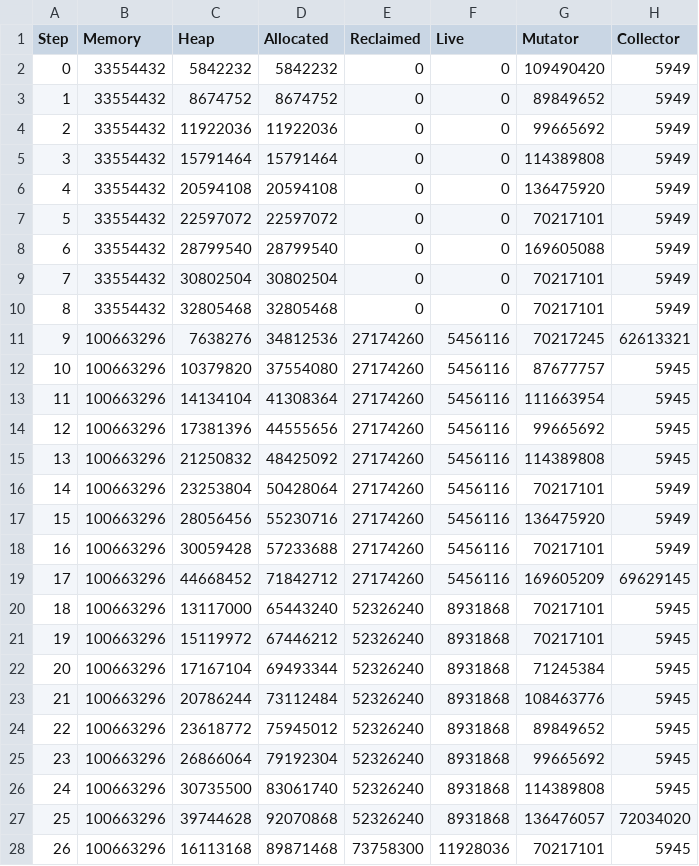
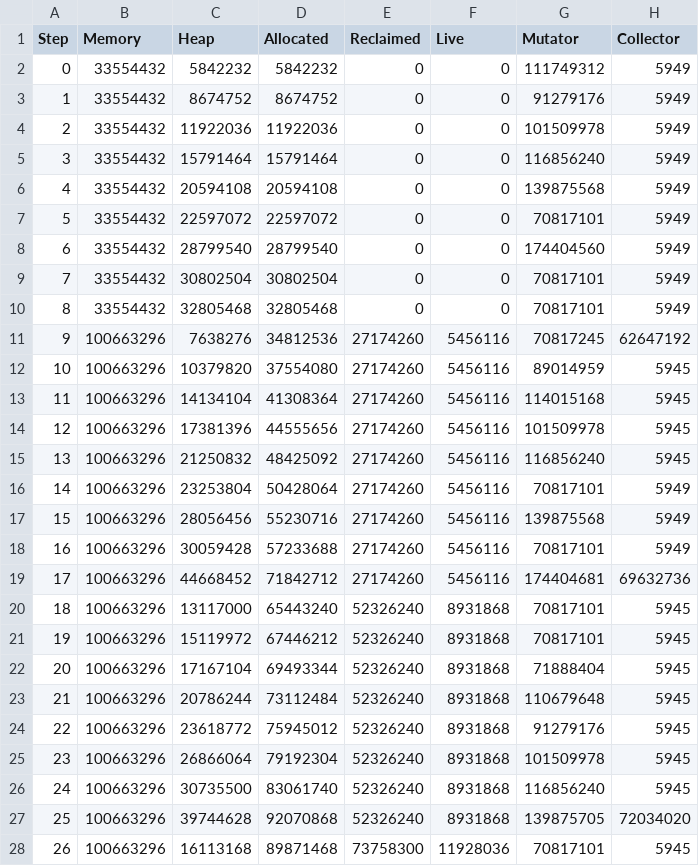
Before and after one commit to luc-blaeser/gcbench, a CSV file: reports/performance-scalable-buffer-incremental.csv, drawn as a sheet; only a part is shown; the diff covers the shown part only.

```diff
--- a/reports/performance-scalable-buffer-incremental.csv
+++ b/reports/performance-scalable-buffer-incremental.csv
@@ -1,28 +1,28 @@
 Step, Memory, Heap, Allocated, Reclaimed, Live, Mutator, Collector
-0, 33554432, 5842232, 5842232, 0, 0, 109490420, 5949
-1, 33554432, 8674752, 8674752, 0, 0, 89849652, 5949
-2, 33554432, 11922036, 11922036, 0, 0, 99665692, 5949
-3, 33554432, 15791464, 15791464, 0, 0, 114389808, 5949
-4, 33554432, 20594108, 20594108, 0, 0, 136475920, 5949
-5, 33554432, 22597072, 22597072, 0, 0, 70217101, 5949
-6, 33554432, 28799540, 28799540, 0, 0, 169605088, 5949
-7, 33554432, 30802504, 30802504, 0, 0, 70217101, 5949
-8, 33554432, 32805468, 32805468, 0, 0, 70217101, 5949
-9, 100663296, 7638276, 34812536, 27174260, 5456116, 70217245, 62613321
-10, 100663296, 10379820, 37554080, 27174260, 5456116, 87677757, 5945
-11, 100663296, 14134104, 41308364, 27174260, 5456116, 111663954, 5945
-12, 100663296, 17381396, 44555656, 27174260, 5456116, 99665692, 5945
-13, 100663296, 21250832, 48425092, 27174260, 5456116, 114389808, 5945
-14, 100663296, 23253804, 50428064, 27174260, 5456116, 70217101, 5949
-15, 100663296, 28056456, 55230716, 27174260, 5456116, 136475920, 5949
-16, 100663296, 30059428, 57233688, 27174260, 5456116, 70217101, 5949
-17, 100663296, 44668452, 71842712, 27174260, 5456116, 169605209, 69629145
-18, 100663296, 13117000, 65443240, 52326240, 8931868, 70217101, 5945
-19, 100663296, 15119972, 67446212, 52326240, 8931868, 70217101, 5945
-20, 100663296, 17167104, 69493344, 52326240, 8931868, 71245384, 5945
-21, 100663296, 20786244, 73112484, 52326240, 8931868, 108463776, 5945
-22, 100663296, 23618772, 75945012, 52326240, 8931868, 89849652, 5945
-23, 100663296, 26866064, 79192304, 52326240, 8931868, 99665692, 5945
-24, 100663296, 30735500, 83061740, 52326240, 8931868, 114389808, 5945
-25, 100663296, 39744628, 92070868, 52326240, 8931868, 136476057, 72034020
-26, 100663296, 16113168, 89871468, 73758300, 11928036, 70217101, 5945
+0, 33554432, 5842232, 5842232, 0, 0, 111749312, 5949
+1, 33554432, 8674752, 8674752, 0, 0, 91279176, 5949
+2, 33554432, 11922036, 11922036, 0, 0, 101509978, 5949
+3, 33554432, 15791464, 15791464, 0, 0, 116856240, 5949
+4, 33554432, 20594108, 20594108, 0, 0, 139875568, 5949
+5, 33554432, 22597072, 22597072, 0, 0, 70817101, 5949
+6, 33554432, 28799540, 28799540, 0, 0, 174404560, 5949
+7, 33554432, 30802504, 30802504, 0, 0, 70817101, 5949
+8, 33554432, 32805468, 32805468, 0, 0, 70817101, 5949
+9, 100663296, 7638276, 34812536, 27174260, 5456116, 70817245, 62647192
+10, 100663296, 10379820, 37554080, 27174260, 5456116, 89014959, 5945
+11, 100663296, 14134104, 41308364, 27174260, 5456116, 114015168, 5945
+12, 100663296, 17381396, 44555656, 27174260, 5456116, 101509978, 5945
+13, 100663296, 21250832, 48425092, 27174260, 5456116, 116856240, 5945
+14, 100663296, 23253804, 50428064, 27174260, 5456116, 70817101, 5949
+15, 100663296, 28056456, 55230716, 27174260, 5456116, 139875568, 5949
+16, 100663296, 30059428, 57233688, 27174260, 5456116, 70817101, 5949
+17, 100663296, 44668452, 71842712, 27174260, 5456116, 174404681, 69632736
+18, 100663296, 13117000, 65443240, 52326240, 8931868, 70817101, 5945
+19, 100663296, 15119972, 67446212, 52326240, 8931868, 70817101, 5945
+20, 100663296, 17167104, 69493344, 52326240, 8931868, 71888404, 5945
+21, 100663296, 20786244, 73112484, 52326240, 8931868, 110679648, 5945
+22, 100663296, 23618772, 75945012, 52326240, 8931868, 91279176, 5945
+23, 100663296, 26866064, 79192304, 52326240, 8931868, 101509978, 5945
+24, 100663296, 30735500, 83061740, 52326240, 8931868, 116856240, 5945
+25, 100663296, 39744628, 92070868, 52326240, 8931868, 139875705, 72034020
+26, 100663296, 16113168, 89871468, 73758300, 11928036, 70817101, 5945
```
Also changed, not shown: 122 edited cells elsewhere in this file, reports/performance-asset-storage-incremental.csv, reports/performance-blobs-incremental.csv, 33 other files.
